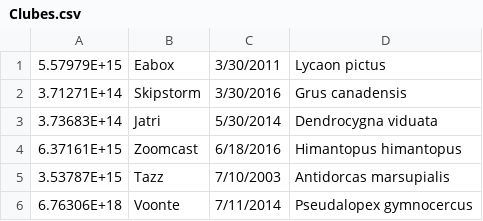
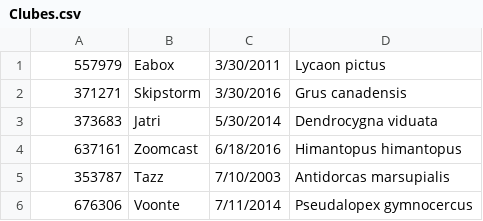
Before and after one commit to JuanJoseRestrepo/holding_animals_original, a CSV file: holding_animals_1_1-master/holding_animals1/files/Clubes.csv, drawn as a sheet.

```diff
--- a/holding_animals_1_1-master/holding_animals1/files/Clubes.csv
+++ b/holding_animals_1_1-master/holding_animals1/files/Clubes.csv
@@ -1,6 +1,6 @@
-5.57979E+15,Eabox,3/30/2011,Lycaon pictus
-3.71271E+14,Skipstorm,3/30/2016,Grus canadensis
-3.73683E+14,Jatri,5/30/2014,Dendrocygna viduata
-6.37161E+15,Zoomcast,6/18/2016,Himantopus himantopus
-3.53787E+15,Tazz,7/10/2003,Antidorcas marsupialis
-6.76306E+18,Voonte,7/11/2014,Pseudalopex gymnocercus
+557979,Eabox,3/30/2011,Lycaon pictus
+371271,Skipstorm,3/30/2016,Grus canadensis
+373683,Jatri,5/30/2014,Dendrocygna viduata
+637161,Zoomcast,6/18/2016,Himantopus himantopus
+353787,Tazz,7/10/2003,Antidorcas marsupialis
+676306,Voonte,7/11/2014,Pseudalopex gymnocercus
```
Also changed, not shown: 7 other files.
